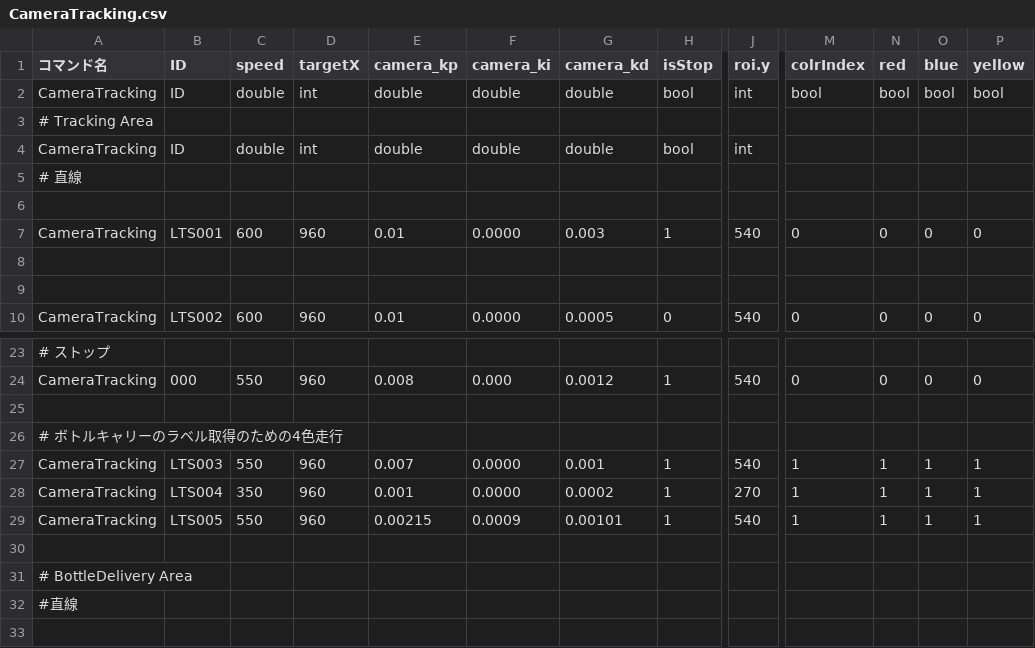
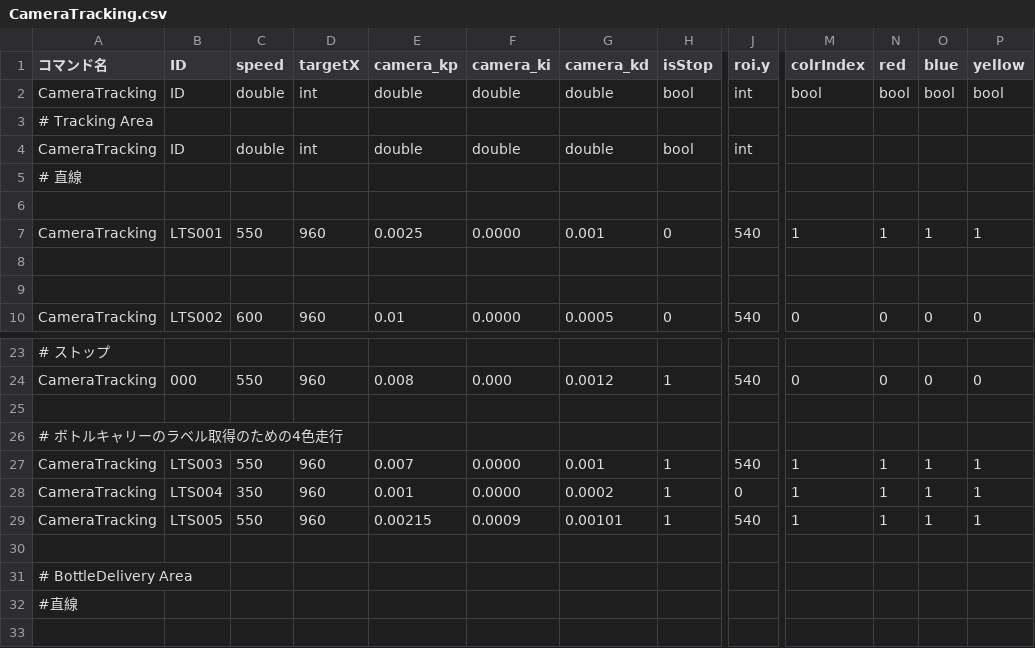
Before and after one commit to KatLab-MiyazakiUniv/etrobocon2026, a CSV file: datafiles/commands/Motions/CameraTracking.csv, drawn as a sheet; only a part is shown, gaps mark what is left out; the diff names each change by its address in the sheet, - before the commit and + after, or states it on an @@ line.

```diff
--- a/datafiles/commands/Motions/CameraTracking.csv
+++ b/datafiles/commands/Motions/CameraTracking.csv
-C7 (speed): 600
+C7 (speed): 550
-E7 (camera_kp): 0.01
+E7 (camera_kp): 0.0025
-G7 (camera_kd): 0.003
+G7 (camera_kd): 0.001
-H7 (isStop): 1
+H7 (isStop): 0
-M7 (colrIndex): 0
+M7 (colrIndex): 1
-N7 (red): 0
+N7 (red): 1
-O7 (blue): 0
+O7 (blue): 1
-P7 (yellow): 0
+P7 (yellow): 1
-J28 (roi.y): 270
+J28 (roi.y): 0
```
Also changed, not shown: datafiles/commands/Area/BlueBottleDeliveryLeft.csv, datafiles/commands/Motions/Straight.csv, 4 other files.
